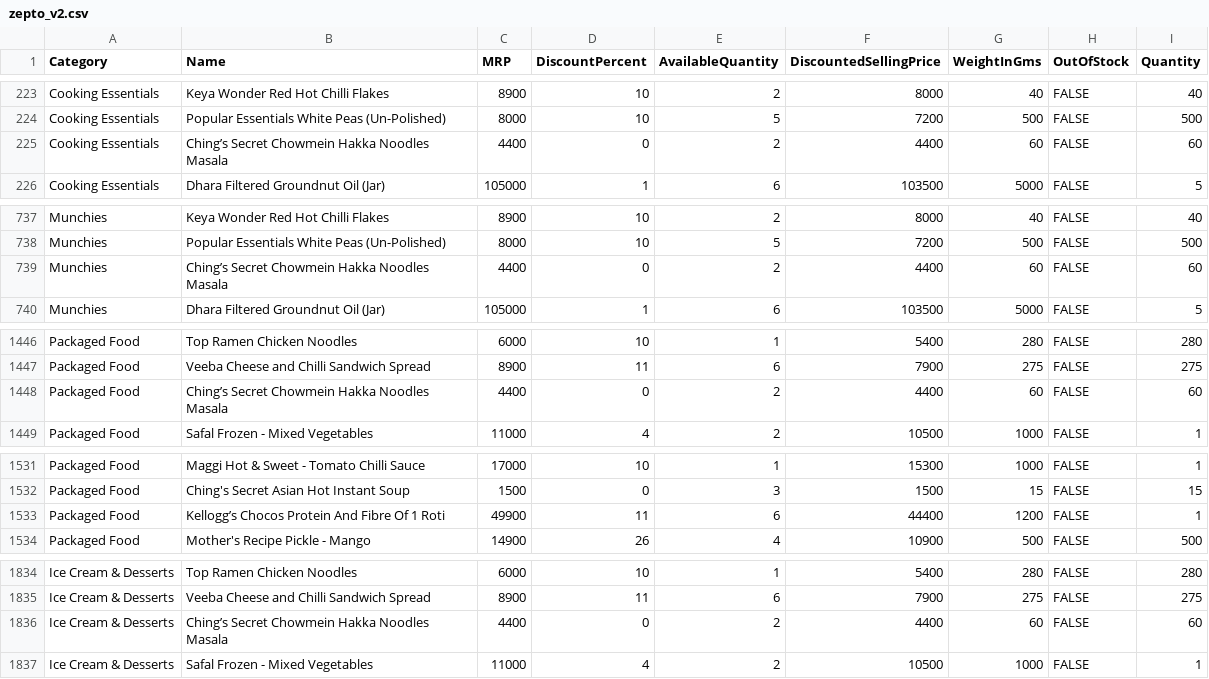
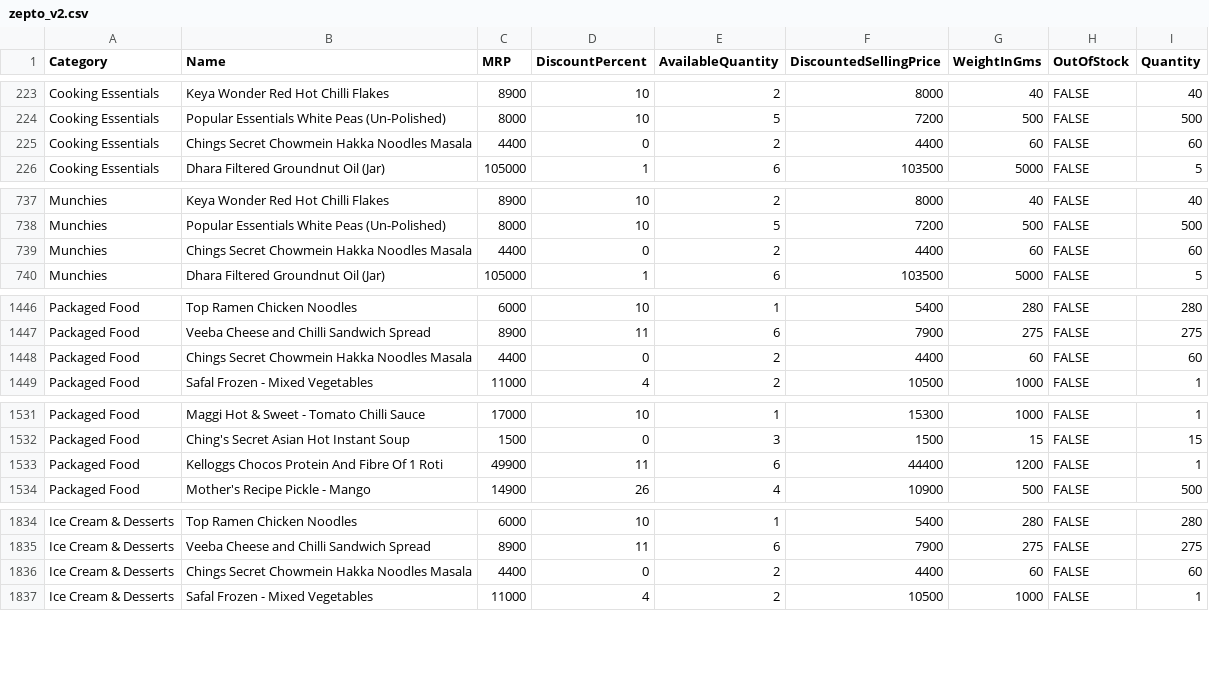
Before and after one commit to 08sanga04/zepto-sql-analysis, a CSV file: zepto_v2.csv, drawn as a sheet; only a part is shown, gaps mark what is left out; the diff covers the shown part only; the diff names each change by its address in the sheet, - before the commit and + after, or states it on an @@ line.

Commit message:
Update zepto_v2.csv

```diff
--- a/zepto_v2.csv
+++ b/zepto_v2.csv
-B225 (Name): Ching’s Secret Chowmein Hakka Noodles Masala
+B225 (Name): Chings Secret Chowmein Hakka Noodles Masala
-B739 (Name): Ching’s Secret Chowmein Hakka Noodles Masala
+B739 (Name): Chings Secret Chowmein Hakka Noodles Masala
-B1448 (Name): Ching’s Secret Chowmein Hakka Noodles Masala
+B1448 (Name): Chings Secret Chowmein Hakka Noodles Masala
-B1533 (Name): Kellogg’s Chocos Protein And Fibre Of 1 Roti
+B1533 (Name): Kelloggs Chocos Protein And Fibre Of 1 Roti
-B1836 (Name): Ching’s Secret Chowmein Hakka Noodles Masala
+B1836 (Name): Chings Secret Chowmein Hakka Noodles Masala
```
Also changed, not shown: 9 edited cells elsewhere in this file.
